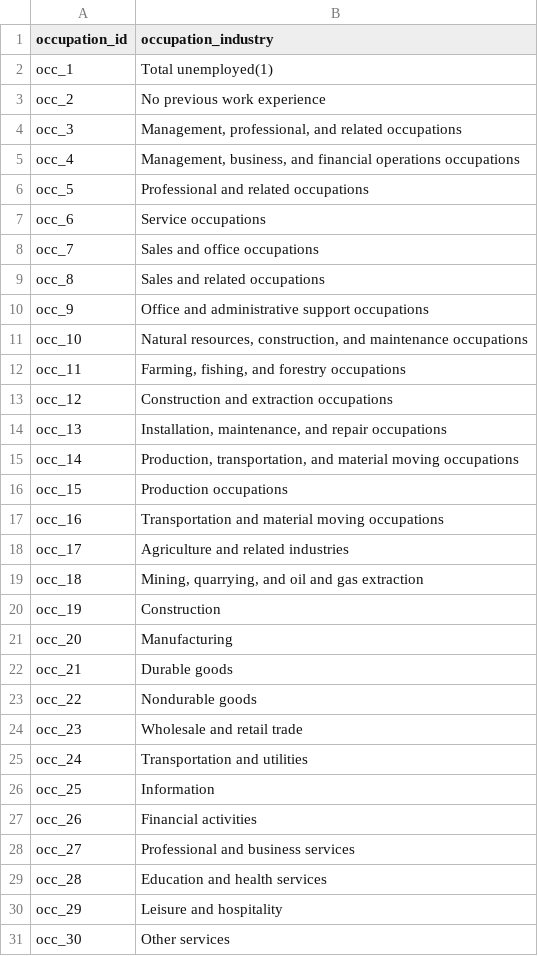
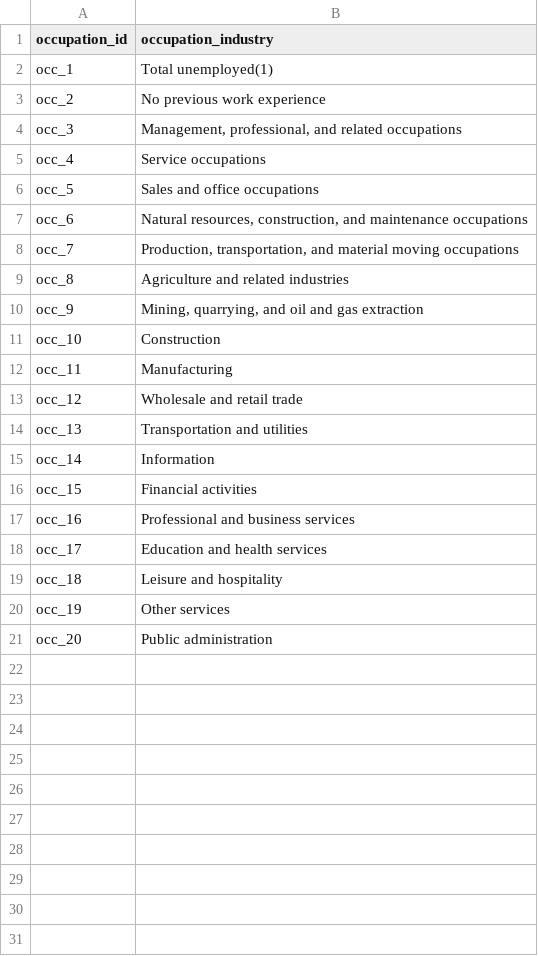
Before and after one commit to tvaughn905/Project-3, a CSV file: Resources/occupations_industries.csv, drawn as a sheet; only a part is shown; the diff covers the shown part only.

Commit message:
Removed industry subcategories

```diff
--- a/Resources/occupations_industries.csv
+++ b/Resources/occupations_industries.csv
@@ -4,28 +4,18 @@ occ_2,No previous work experience
 occ_3,"Management, professional, and related occupations"
-occ_4,"Management, business, and financial operations occupations"
-occ_5,Professional and related occupations
-occ_6,Service occupations
-occ_7,Sales and office occupations
-occ_8,Sales and related occupations
-occ_9,Office and administrative support occupations
-occ_10,"Natural resources, construction, and maintenance occupations"
-occ_11,"Farming, fishing, and forestry occupations"
-occ_12,Construction and extraction occupations
-occ_13,"Installation, maintenance, and repair occupations"
-occ_14,"Production, transportation, and material moving occupations"
-occ_15,Production occupations
-occ_16,Transportation and material moving occupations
-occ_17,Agriculture and related industries
-occ_18,"Mining, quarrying, and oil and gas extraction"
-occ_19,Construction
-occ_20,Manufacturing
-occ_21,Durable goods
-occ_22,Nondurable goods
-occ_23,Wholesale and retail trade
-occ_24,Transportation and utilities
-occ_25,Information
-occ_26,Financial activities
-occ_27,Professional and business services
-occ_28,Education and health services
-occ_29,Leisure and hospitality
-occ_30,Other services
+occ_4,Service occupations
+occ_5,Sales and office occupations
+occ_6,"Natural resources, construction, and maintenance occupations"
+occ_7,"Production, transportation, and material moving occupations"
+occ_8,Agriculture and related industries
+occ_9,"Mining, quarrying, and oil and gas extraction"
+occ_10,Construction
+occ_11,Manufacturing
+occ_12,Wholesale and retail trade
+occ_13,Transportation and utilities
+occ_14,Information
+occ_15,Financial activities
+occ_16,Professional and business services
+occ_17,Education and health services
+occ_18,Leisure and hospitality
+occ_19,Other services
+occ_20,Public administration
```
Also changed, not shown: 1 removed row elsewhere in this file, Resources/cleaned_2018_unemployment_industries.csv, Resources/cleaned_2019_unemployment_industries.csv, 5 other files.
